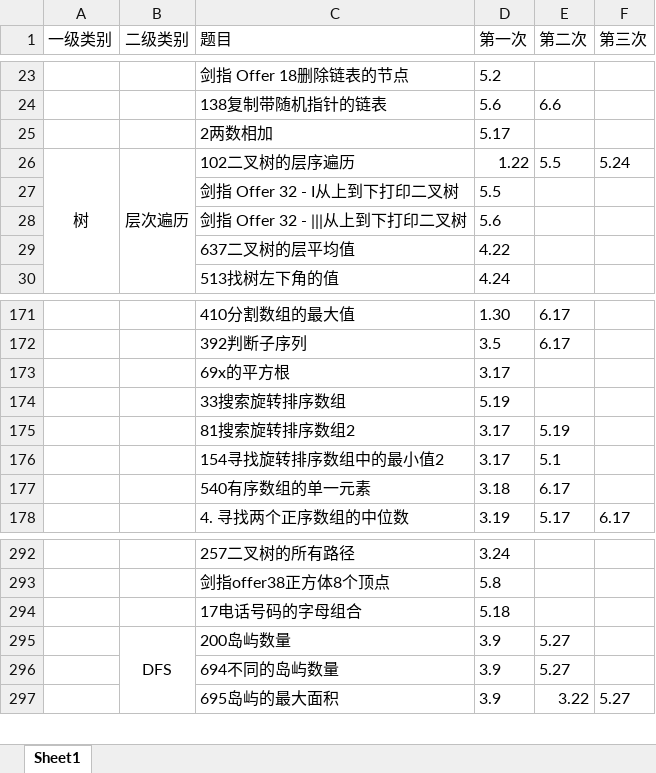
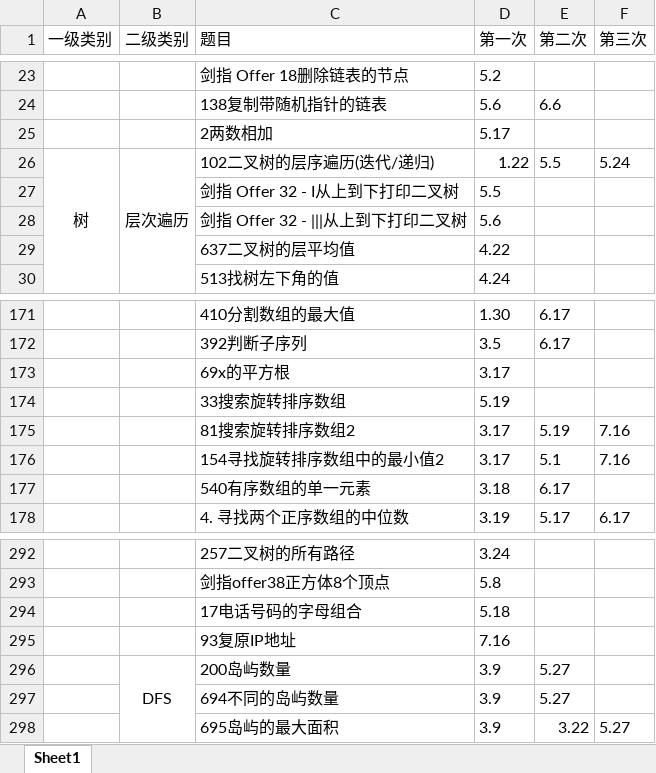
Before and after one commit to lisan97/leetcode, an Excel workbook: 时间表.xlsx, sheet Sheet1, drawn as a sheet; only a part is shown, gaps mark what is left out; values as stored, in another font and other column widths than the file's, no borders; the diff names each change by its address in the sheet, - before the commit and + after, or states it on an @@ line.

```diff
--- a/时间表.xlsx (sheet Sheet1)
+++ b/时间表.xlsx (sheet Sheet1)
-C26 (题目): 102二叉树的层序遍历
+C26 (题目): 102二叉树的层序遍历(迭代/递归)
-F175:F176 (第三次): (empty)
+F175:F176 (第三次): 7.16
+row 295:  |  | 93复原IP地址 | 7.16
```
Also changed, not shown: 面经出现.xlsx, 4 other files.
